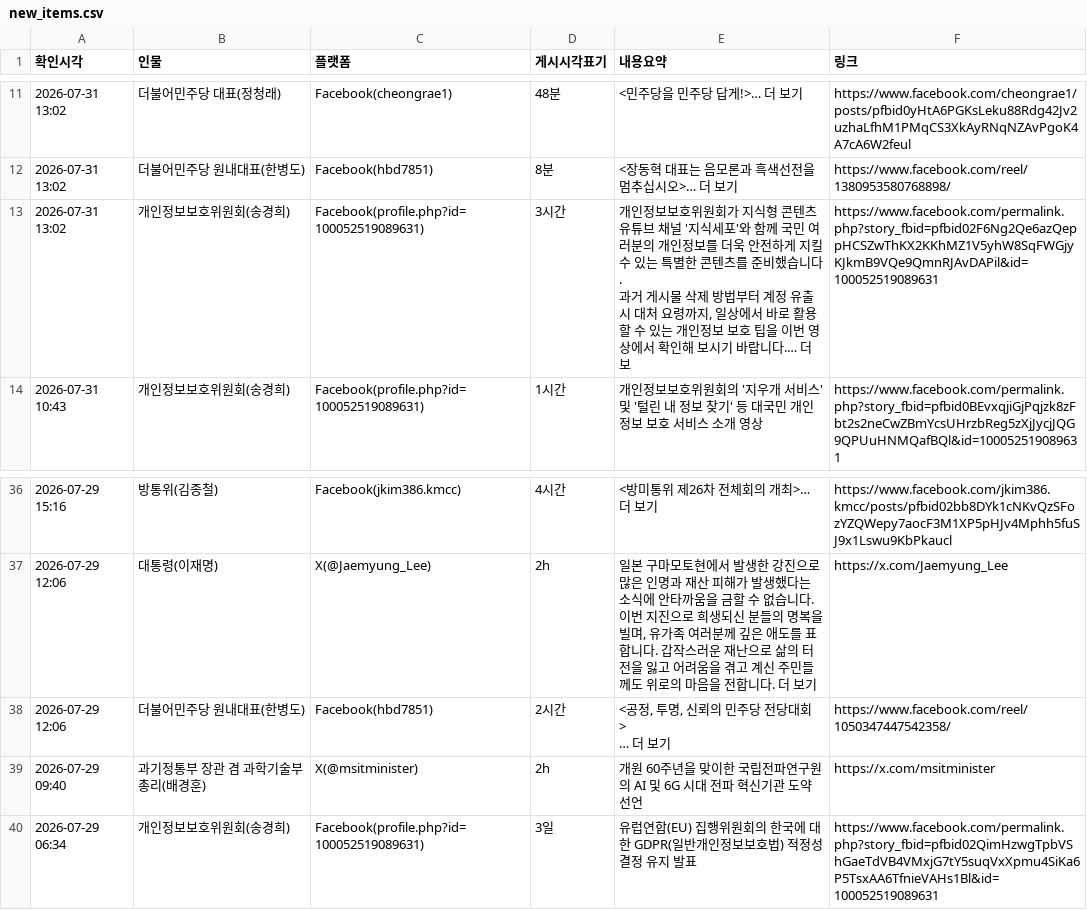
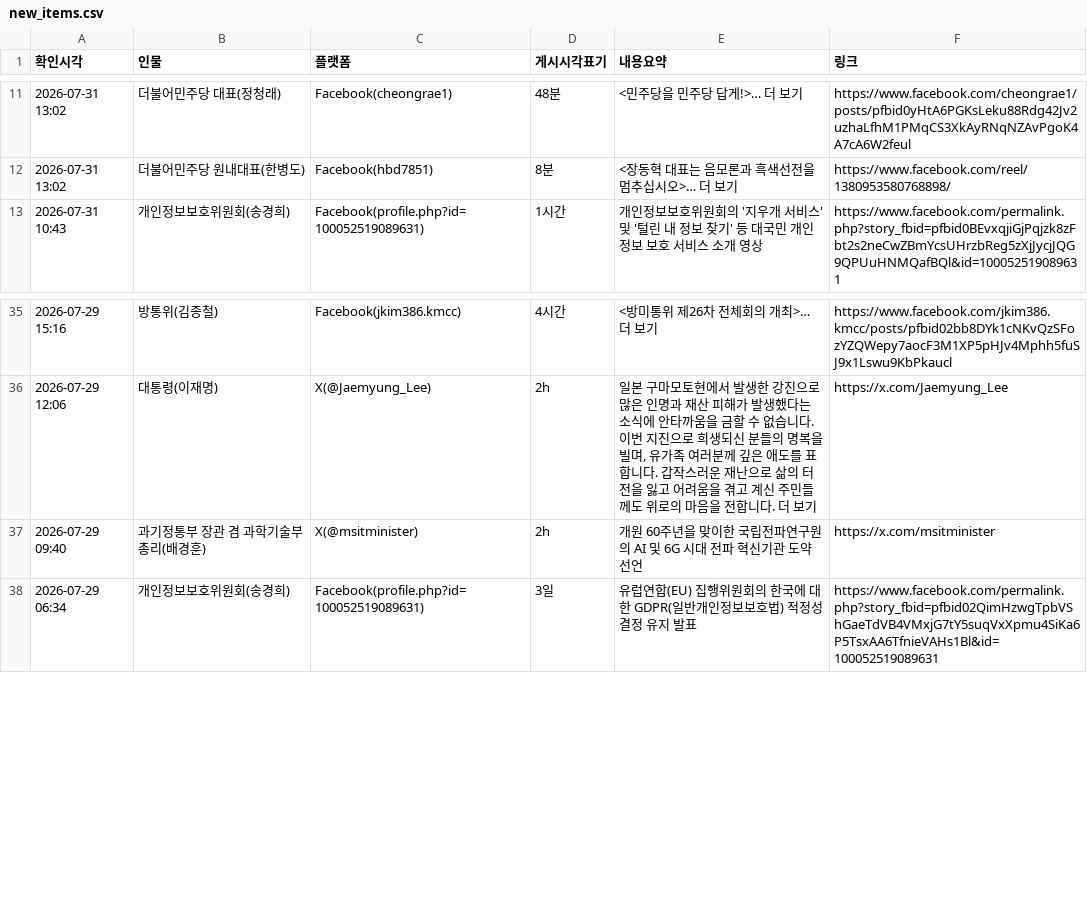
Before and after one commit to jihihi8214/sns_monitoring, a CSV file: data/new_items.csv, drawn as a sheet; only a part is shown, gaps mark what is left out; ↵ is a line break in a cell; the diff names each change by its address in the sheet, - before the commit and + after, or states it on an @@ line.

Commit message:
Update new_items.csv

```diff
--- a/data/new_items.csv
+++ b/data/new_items.csv
-row 13: 2026-07-31 13:02 | 개인정보보호위원회(송경희) | Facebook(profile.php?id=100052519089631) | 3시간 | 개인정보보호위원회가 지식형 콘텐츠 유튜브 채널 '지식세포'와 함께 국민 여러분의 개인정보를 더욱 안전하게 지킬 수 있는 특별한 콘텐츠를 준비했습니다. ↵ 과거 게시물 삭제 방법부터 계정 유출 시 대처 요령까지, 일상에서 바로 활용할 수 있는 개인정보 보호 팁을 이번 영상에서 확인해 보시기 바랍니다.… 더 보 | https://www.facebook.com/permalink.php?story_fbid=pfbid02F6Ng2Qe6azQeppHCSZwThKX2KKhMZ1V5yhW8SqFWGjyKJkmB9VQe9QmnRJAvDAPil&id=100052519089631
-row 38: 2026-07-29 12:06 | 더불어민주당 원내대표(한병도) | Facebook(hbd7851) | 2시간 | <공정, 투명, 신뢰의 민주당 전당대회 ↵ > ↵ … 더 보기 | https://www.facebook.com/reel/1050347447542358/
```
